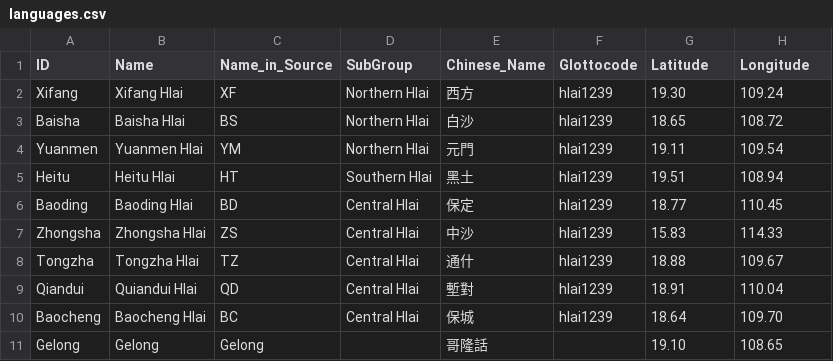
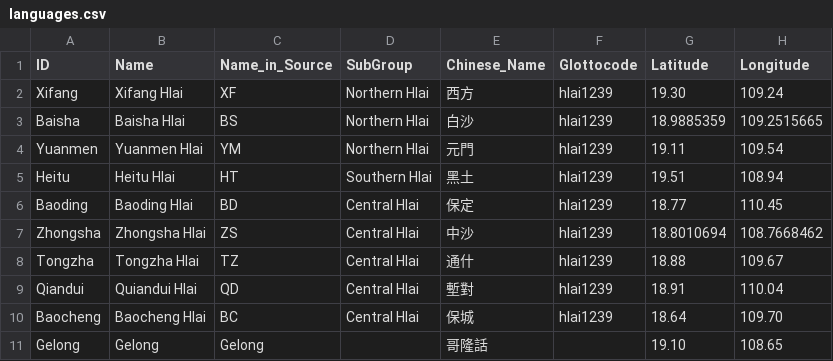
Before and after one commit to digling/chingelong, a CSV file: etc/languages.csv, drawn as a sheet.

Commit message:
Update languages.csv

```diff
--- a/etc/languages.csv
+++ b/etc/languages.csv
@@ -2,3 +2,3 @@ ID,Name,Name_in_Source,SubGroup,Chinese_Name,Glottocode,Latitude,Longitude
 Xifang,Xifang Hlai,XF,Northern Hlai,西方,hlai1239,19.30,109.24
-Baisha,Baisha Hlai,BS,Northern Hlai,白沙,hlai1239,18.65,108.72
+Baisha,Baisha Hlai,BS,Northern Hlai,白沙,hlai1239,18.9885359,109.2515665
 Yuanmen,Yuanmen Hlai,YM,Northern Hlai,元門,hlai1239,19.11,109.54
@@ -6,3 +6,3 @@ Heitu,Heitu Hlai,HT,Southern Hlai,黑土,hlai1239,19.51,108.94
 Baoding,Baoding Hlai,BD,Central Hlai,保定,hlai1239,18.77,110.45
-Zhongsha,Zhongsha Hlai,ZS,Central Hlai,中沙,hlai1239,15.83,114.33
+Zhongsha,Zhongsha Hlai,ZS,Central Hlai,中沙,hlai1239,18.8010694,108.7668462
 Tongzha,Tongzha Hlai,TZ,Central Hlai,通什,hlai1239,18.88,109.67
```
